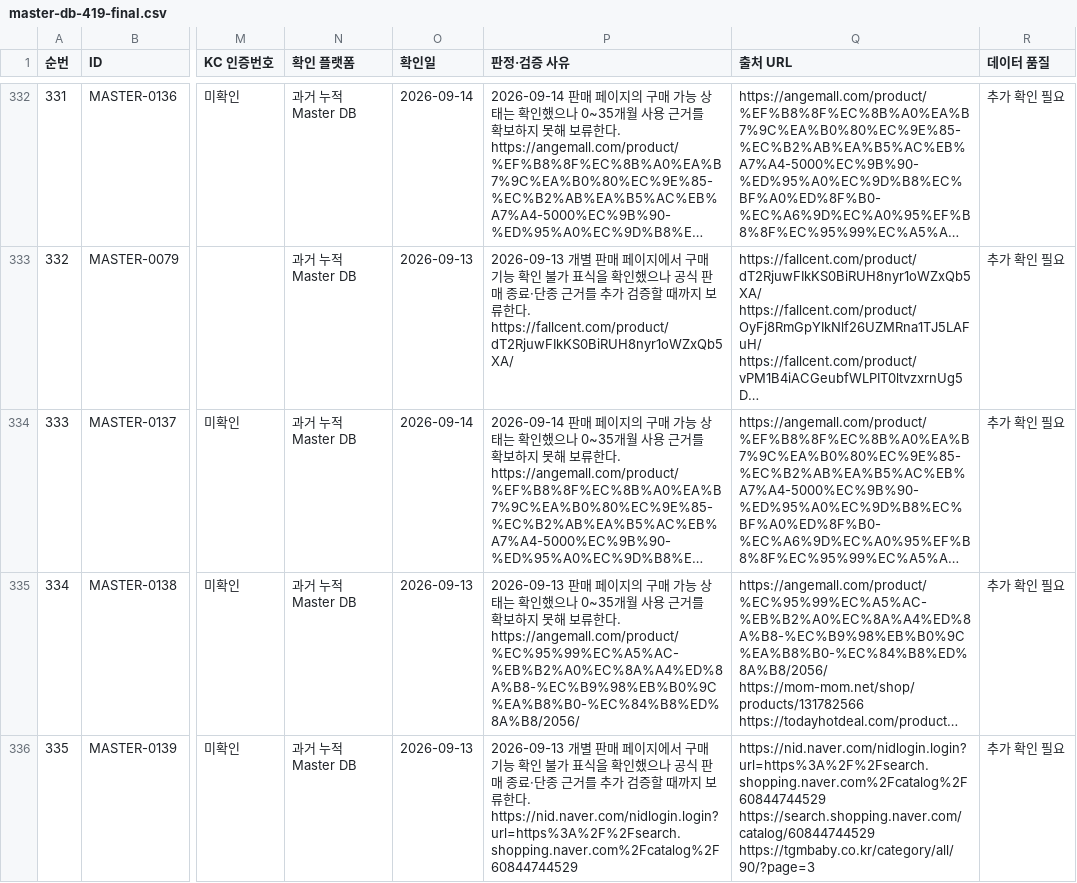
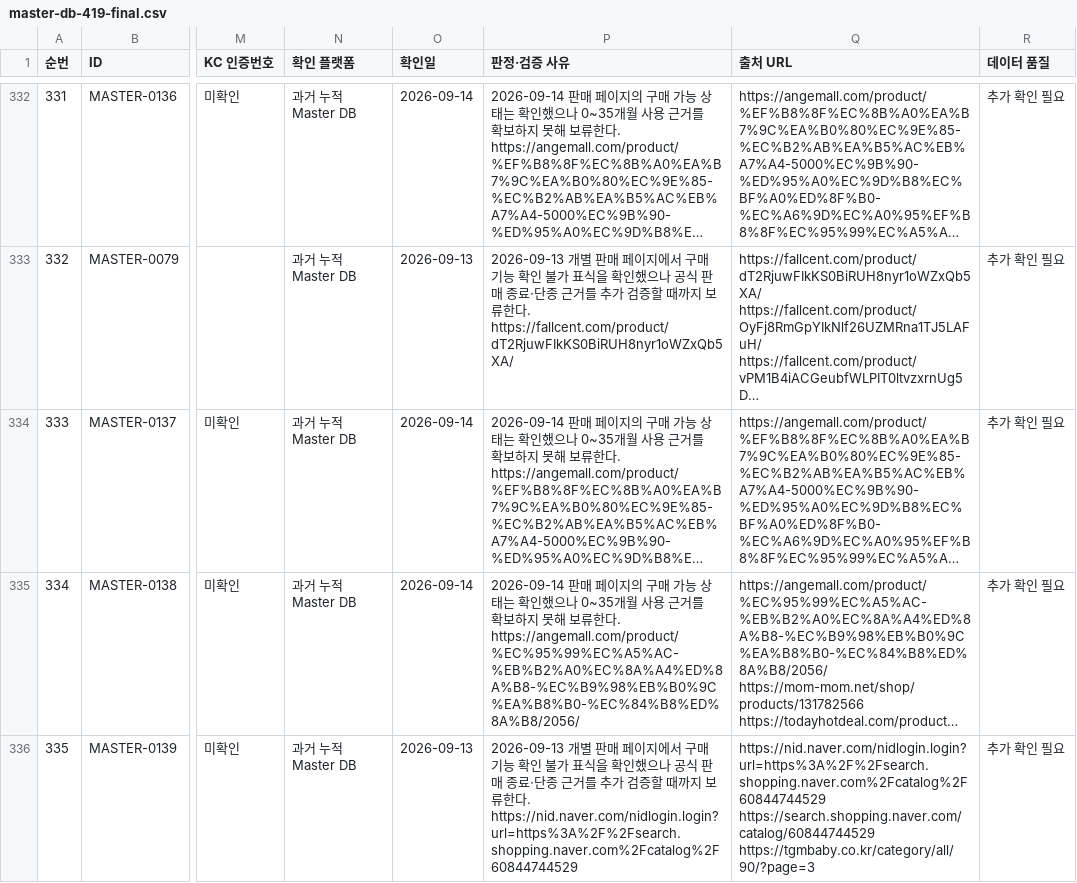
Before and after one commit to pamyo2607/k-baby-made, a CSV file: data/master-db-419-final.csv, drawn as a sheet; only a part is shown, gaps mark what is left out; long unchanged cells end in …; the diff covers the shown part only; the diff names each change by its address in the sheet, - before the commit and + after, or states it on an @@ line.

```diff
--- a/data/master-db-419-final.csv
+++ b/data/master-db-419-final.csv
-O335 (확인일): 2026-09-13
+O335 (확인일): 2026-09-14
-P335 (판정·검증 사유): 2026-09-13 판매…
+P335 (판정·검증 사유): 2026-09-14 판매…
```
Also changed, not shown: 72 edited cells elsewhere in this file, public/data/master-db-419-final.csv, public/master-db-sync.csv, 34 other files.
